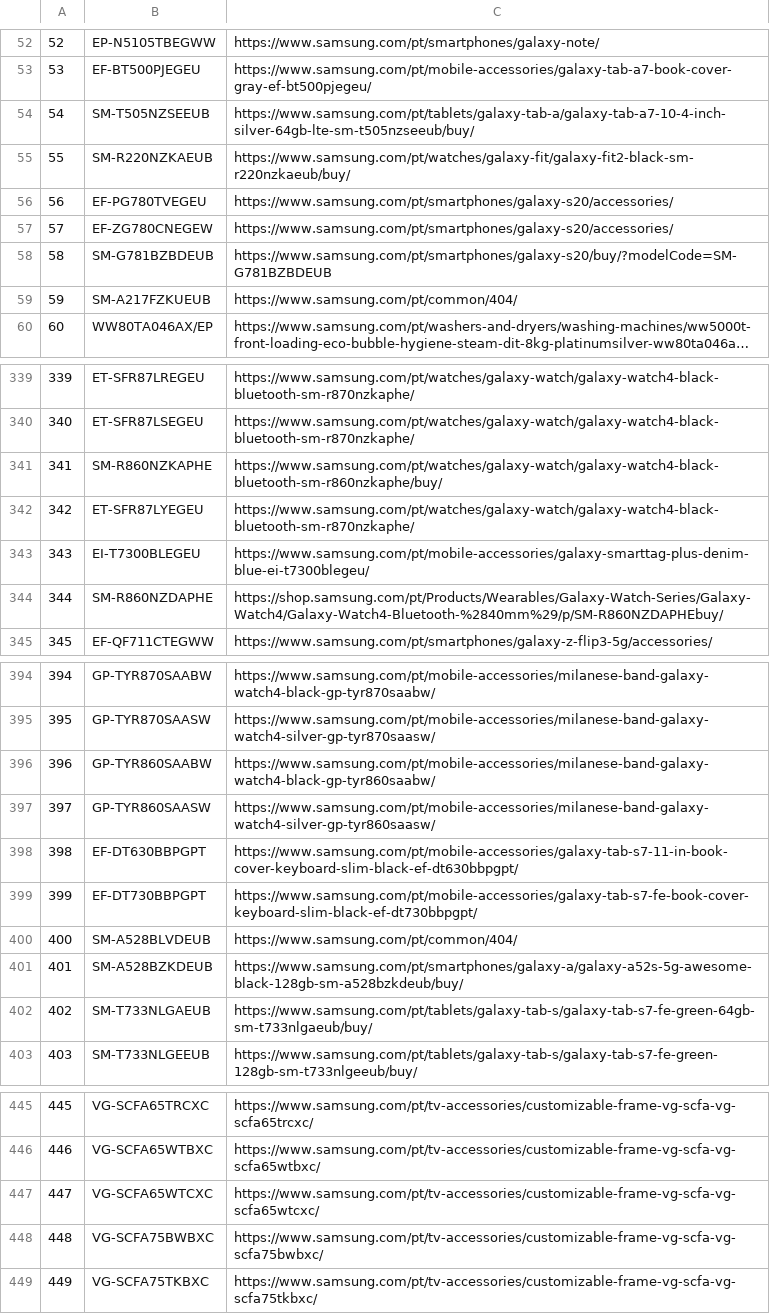
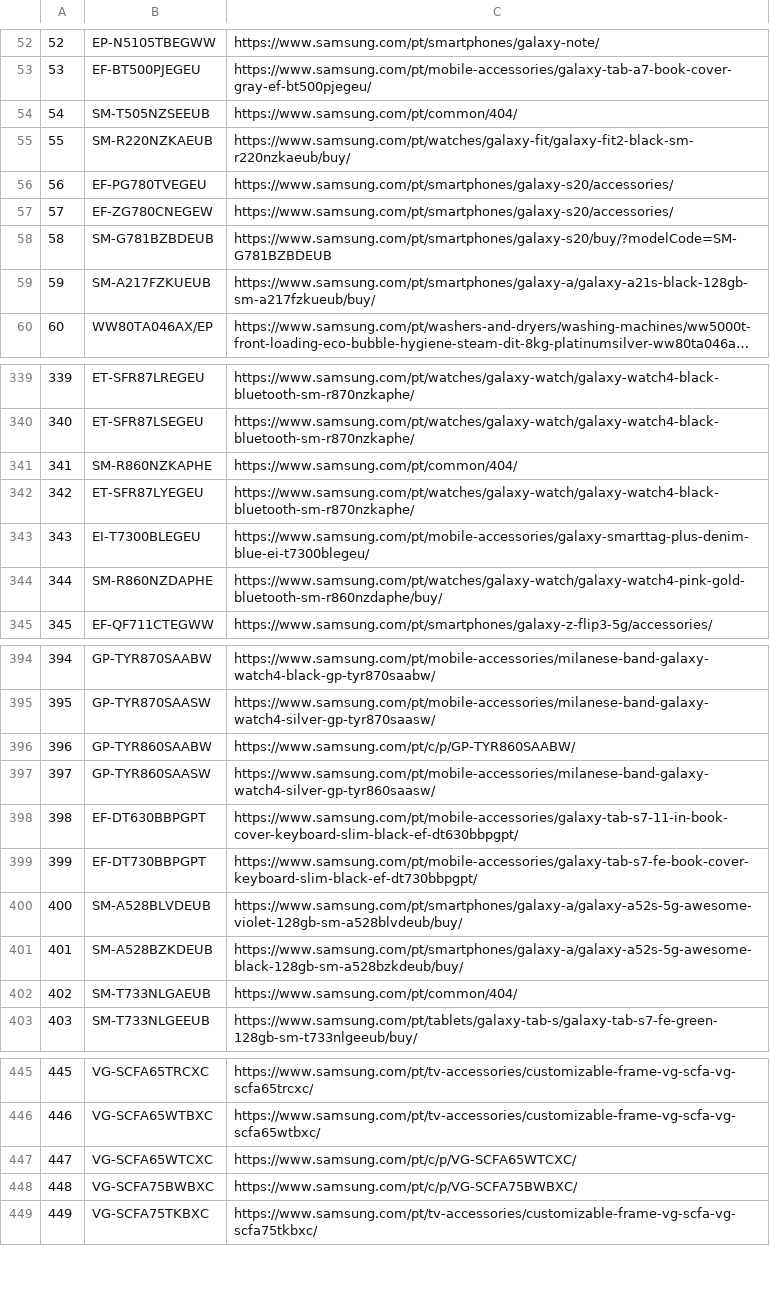
Before and after one commit to GloriaSilva/FEED-CHEIL-DIGITAL, a CSV file: src/dictionaries/url/url_dictionary_pt.csv, drawn as a sheet; only a part is shown, gaps mark what is left out; long unchanged cells end in …; the diff covers the shown part only; the diff names each change by its address in the sheet, - before the commit and + after, or states it on an @@ line.

```diff
--- a/src/dictionaries/url/url_dictionary_pt.csv
+++ b/src/dictionaries/url/url_dictionary_pt.csv
-C54: https://www.samsung.com/pt/tablets/galaxy-tab-a/galaxy-tab-a7-10-4-inch-silver-64gb-lte-sm-t505nzseeub/buy/
+C54: https://www.samsung.com/pt/common/404/
-C59: https://www.samsung.com/pt/common/404/
+C59: https://www.samsung.com/pt/smartphones/galaxy-a/galaxy-a21s-black-128gb-sm-a217fzkueub/buy/
-C341: https://www.samsung.com/pt/watches/galaxy-watch/galaxy-watch4-black-bluetooth-sm-r860nzkaphe/buy/
+C341: https://www.samsung.com/pt/common/404/
-C344: https://shop.samsung.com/pt/Products/Wearables/Galaxy-Watch-Series/Galaxy-Watch4/Galaxy-Watch4-Bluetooth-%2840mm%29/p/SM-R860NZDAPHEbuy/
+C344: https://www.samsung.com/pt/watches/galaxy-watch/galaxy-watch4-pink-gold-bluetooth-sm-r860nzdaphe/buy/
-C396: https://www.samsung.com/pt/mobile-accessories/milanese-band-galaxy-watch4-black-gp-tyr860saabw/
+C396: https://www.samsung.com/pt/c/p/GP-TYR860SAABW/
-C400: https://www.samsung.com/pt/common/404/
+C400: https://www.samsung.com/pt/smartphones/galaxy-a/galaxy-a52s-5g-awesome-violet-128gb-sm-a528blvdeub/buy/
-C402: https://www.samsung.com/pt/tablets/galaxy-tab-s/galaxy-tab-s7-fe-green-64gb-sm-t733nlgaeub/buy/
+C402: https://www.samsung.com/pt/common/404/
-C447: https://www.samsung.com/pt/tv-accessories/customizable-frame-vg-scfa-vg-scfa65wtcxc/
+C447: https://www.samsung.com/pt/c/p/VG-SCFA65WTCXC/
-C448: https://www.samsung.com/pt/tv-accessories/customizable-frame-vg-scfa-vg-scfa75bwbxc/
+C448: https://www.samsung.com/pt/c/p/VG-SCFA75BWBXC/
```
Also changed, not shown: 18 edited cells elsewhere in this file, finalfeeds/AWINFeed.csv, finalfeeds/CriteoFeed.csv, 10 other files.
